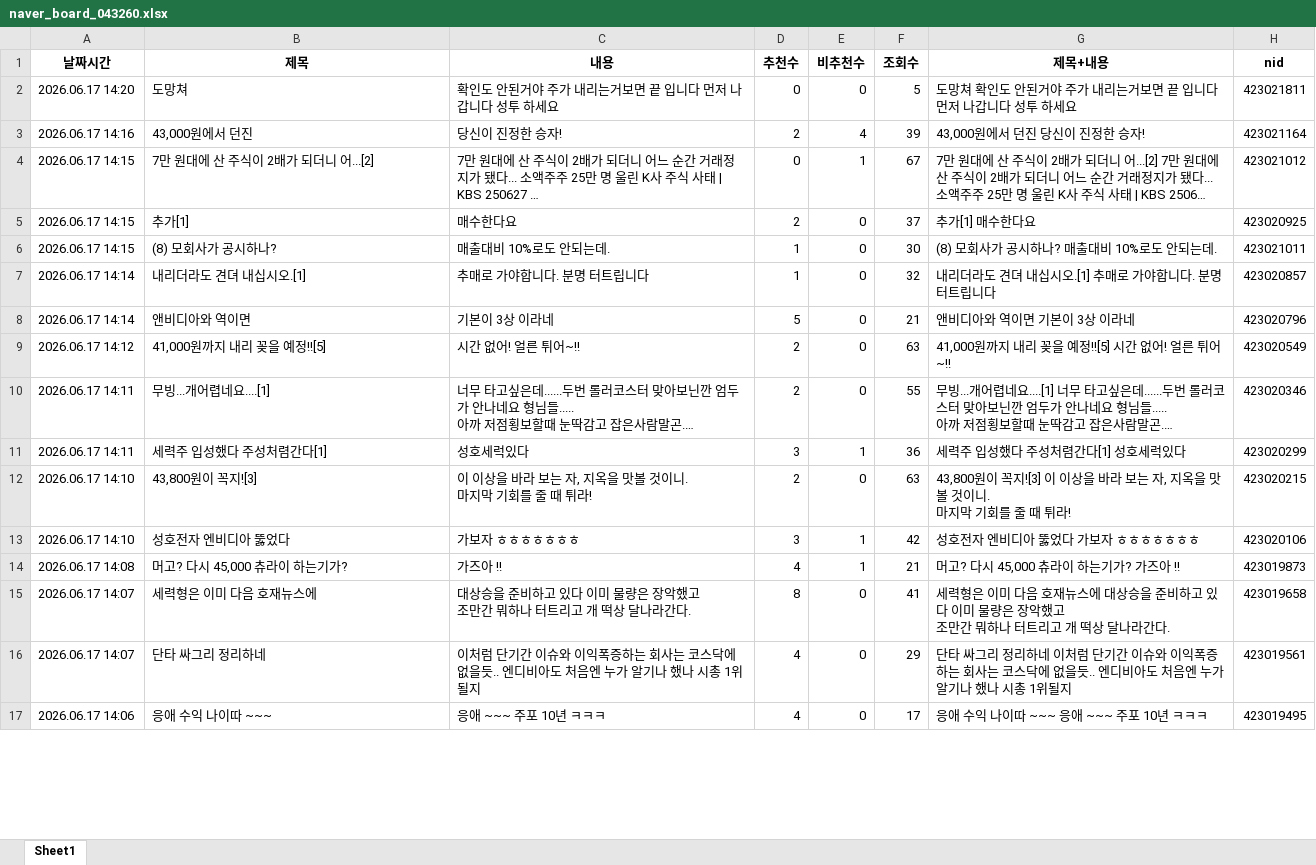
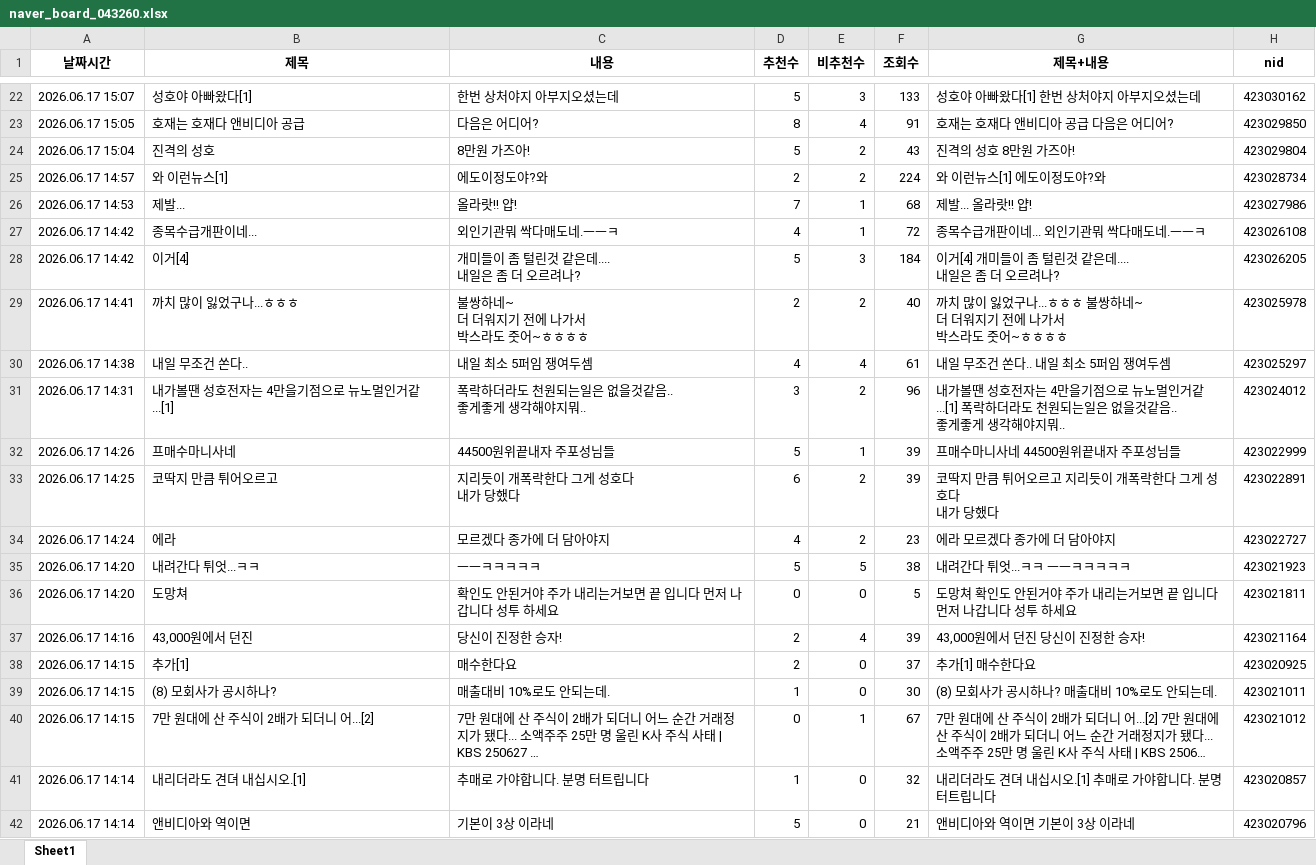
Before and after one commit to MoonGyo187/stock-crawling_-, an Excel workbook: data/naver_board_043260.xlsx, sheet Sheet1, drawn as a sheet; only a part is shown, gaps mark what is left out; the shorter side is filled out with more unchanged rows; long unchanged cells end in …; values as stored, in another font and other column widths than the file's, no borders; ↵ is a line break in a cell; the diff covers the shown part only; the diff names each change by its address in the sheet, - before the commit and + after, or states it on an @@ line.

```diff
--- a/data/naver_board_043260.xlsx (sheet Sheet1)
+++ b/data/naver_board_043260.xlsx (sheet Sheet1)
+row 22: 2026.06.17 15:07 | 성호야 아빠왔다[1] | 한번 상처야지 아부지오셨는데 | 5 | 3 | 133 | 성호야 아빠왔다[1] 한번 상처야지 아부지오셨는데 | 423030162
+row 23: 2026.06.17 15:05 | 호재는 호재다 앤비디아 공급 | 다음은 어디어? | 8 | 4 | 91 | 호재는 호재다 앤비디아 공급 다음은 어디어? | 423029850
+row 24: 2026.06.17 15:04 | 진격의 성호 | 8만원 가즈아! | 5 | 2 | 43 | 진격의 성호 8만원 가즈아! | 423029804
+row 25: 2026.06.17 14:57 | 와 이런뉴스[1] | 에도이정도야?와 | 2 | 2 | 224 | 와 이런뉴스[1] 에도이정도야?와 | 423028734
+row 26: 2026.06.17 14:53 | 제발... | 올라랏!! 얍! | 7 | 1 | 68 | 제발... 올라랏!! 얍! | 423027986
+row 27: 2026.06.17 14:42 | 종목수급개판이네... | 외인기관뭐 싹다매도네.ㅡㅡㅋ | 4 | 1 | 72 | 종목수급개판이네... 외인기관뭐 싹다매도네.ㅡㅡㅋ | 423026108
+row 28: 2026.06.17 14:42 | 이거[4] | 개미들이 좀 털린것 같은데.... ↵ 내일은 좀 더 오르려나? | 5 | 3 | 184 | 이거[4] 개미들이 좀 털린것 같은데.... ↵ 내일은 좀 더 오르려나? | 423026205
+row 29: 2026.06.17 14:41 | 까치 많이 잃었구나...ㅎㅎㅎ | 불쌍하네~ ↵ 더 더워지기 전에 나가서 ↵ 박스라도 줏어~ㅎㅎㅎㅎ | 2 | 2 | 40 | 까치 많이 잃었구나...ㅎㅎㅎ 불쌍하네~ ↵ 더 더워지기 전에 나가서 ↵ 박스라도 줏어~ㅎㅎㅎㅎ | 423025978
+row 30: 2026.06.17 14:38 | 내일 무조건 쏜다.. | 내일 최소 5퍼임 쟁여두셈 | 4 | 4 | 61 | 내일 무조건 쏜다.. 내일 최소 5퍼임 쟁여두셈 | 423025297
+row 31: 2026.06.17 14:31 | 내가볼땐 성호전자는 4만을기점으로 뉴노멀인거같...[1] | 폭락하더라도 천원되는일은 없을것같음.. ↵ 좋게좋게 생각해야지뭐.. | 3 | 2 | 96 | 내가볼땐 성호전자는 4만을기점으로 뉴노멀인거같...[1] 폭락하더라도 천원되는일은 없을것같음.. ↵ 좋게좋게 생각해야지뭐.. | 423024012
+row 32: 2026.06.17 14:26 | 프매수마니사네 | 44500원위끝내자 주포성님들 | 5 | 1 | 39 | 프매수마니사네 44500원위끝내자 주포성님들 | 423022999
+row 33: 2026.06.17 14:25 | 코딱지 만큼 튀어오르고 | 지리듯이 개폭락한다 그게 성호다 ↵ 내가 당했다 | 6 | 2 | 39 | 코딱지 만큼 튀어오르고 지리듯이 개폭락한다 그게 성호다 ↵ 내가 당했다 | 423022891
+row 34: 2026.06.17 14:24 | 에라 | 모르겠다 종가에 더 담아야지 | 4 | 2 | 23 | 에라 모르겠다 종가에 더 담아야지 | 423022727
+row 35: 2026.06.17 14:20 | 내려간다 튀엇...ㅋㅋ | ㅡㅡㅋㅋㅋㅋㅋ | 5 | 5 | 38 | 내려간다 튀엇...ㅋㅋ ㅡㅡㅋㅋㅋㅋㅋ | 423021923
@@ row 4 moved to row 40: 2026.06.17 14:15 @@
```
Also changed, not shown: 20 added rows and 160 moved rows elsewhere in this sheet, 4 other files.
